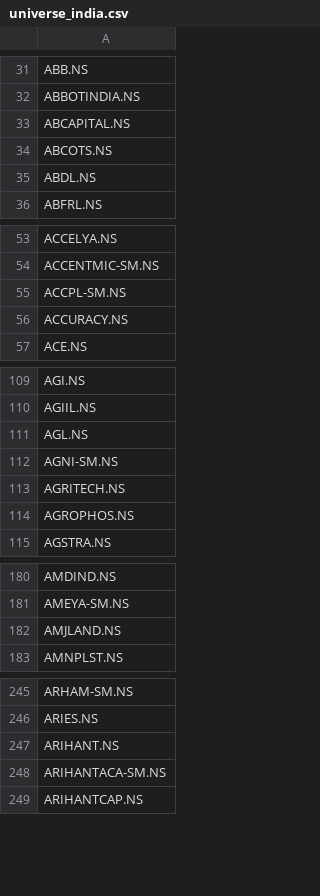
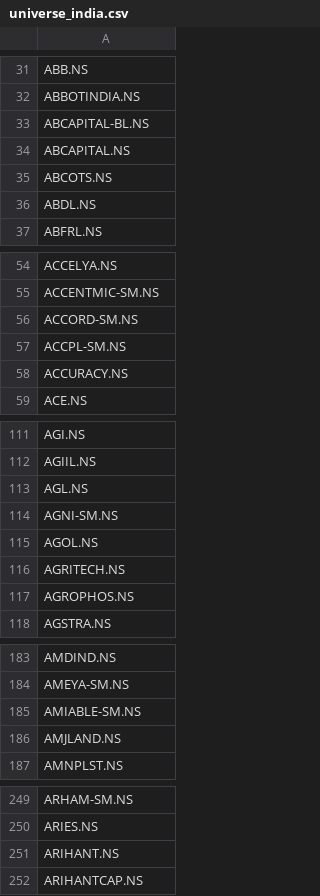
Before and after one commit to som-soni/trading, a CSV file: data/universe_india.csv, drawn as a sheet; only a part is shown, gaps mark what is left out; the diff covers the shown part only.

```diff
--- a/data/universe_india.csv
+++ b/data/universe_india.csv
@@ -32,2 +32,3 @@ ABB.NS
 ABBOTINDIA.NS
+ABCAPITAL-BL.NS
 ABCAPITAL.NS
@@ -54,2 +55,3 @@ ACCELYA.NS
 ACCENTMIC-SM.NS
+ACCORD-SM.NS
 ACCPL-SM.NS
@@ -112,2 +114,3 @@ AGL.NS
 AGNI-SM.NS
+AGOL.NS
 AGRITECH.NS
@@ -181,2 +184,3 @@ AMDIND.NS
 AMEYA-SM.NS
+AMIABLE-SM.NS
 AMJLAND.NS
@@ -247,3 +251,2 @@ ARIES.NS
 ARIHANT.NS
-ARIHANTACA-SM.NS
 ARIHANTCAP.NS
```
Also changed, not shown: 45 added rows, 25 removed rows and 2 edited cells elsewhere in this file, data/earnings_cache_india.csv, data/earnings_cache_us.csv, 3 other files.
